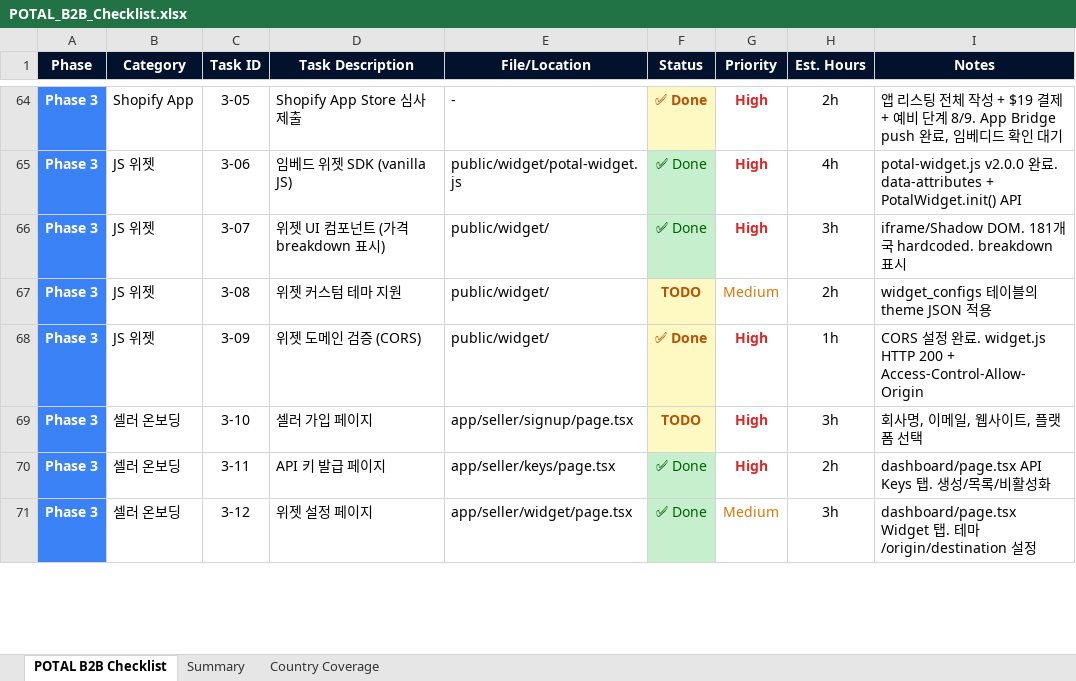
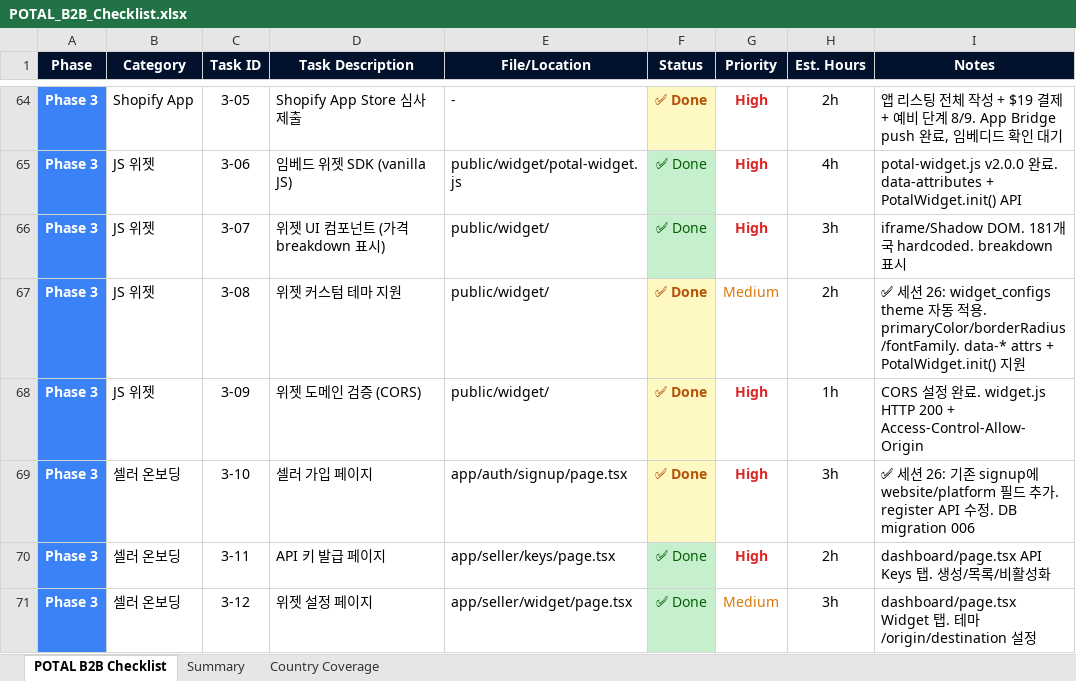
Before and after one commit to soulmaten7/potal, an Excel workbook: POTAL_B2B_Checklist.xlsx, sheet POTAL B2B Checklist, drawn as a sheet; only a part is shown, gaps mark what is left out; values as stored, in another font and other column widths than the file's, no borders; the diff covers the shown part only; the diff names each change by its address in the sheet, - before the commit and + after, or states it on an @@ line.

```diff
--- a/POTAL_B2B_Checklist.xlsx (sheet POTAL B2B Checklist)
+++ b/POTAL_B2B_Checklist.xlsx (sheet POTAL B2B Checklist)
-F67 (Status): TODO
+F67 (Status): ✅ Done
-I67 (Notes): widget_configs 테이블의 theme JSON 적용
+I67 (Notes): ✅ 세션 26: widget_configs theme 자동 적용. primaryColor/borderRadius/fontFamily. data-* attrs + PotalWidget.init() 지원
-E69 (File/Location): app/seller/signup/page.tsx
+E69 (File/Location): app/auth/signup/page.tsx
-F69 (Status): TODO
+F69 (Status): ✅ Done
-I69 (Notes): 회사명, 이메일, 웹사이트, 플랫폼 선택
+I69 (Notes): ✅ 세션 26: 기존 signup에 website/platform 필드 추가. register API 수정. DB migration 006
```
Also changed, not shown: 15 edited cells elsewhere in this sheet, sheet Summary, 7 other files.
